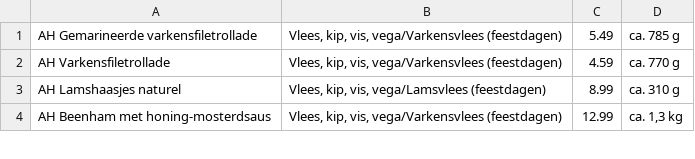
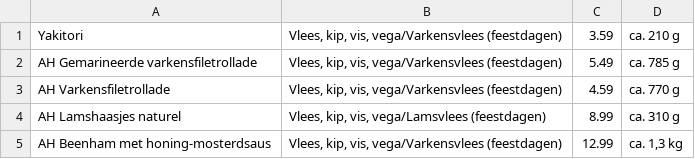
Before and after one commit to rezolya/hackathon2018, a CSV file: src/main/resources/AH-products/vlees-kip-vis-vega.csv, drawn as a sheet; only a part is shown; the diff names each change by its address in the sheet, - before the commit and + after, or states it on an @@ line.

```diff
--- a/src/main/resources/AH-products/vlees-kip-vis-vega.csv
+++ b/src/main/resources/AH-products/vlees-kip-vis-vega.csv
+row 1: Yakitori | Vlees, kip, vis, vega/Varkensvlees (feestdagen) | 3.59 | ca. 210 g
```
Also changed, not shown: src/main/resources/AH-products/bakkerij.csv, src/main/resources/AH-products/frisdrank-sappen-koffie-thee.csv, 4 other files.
